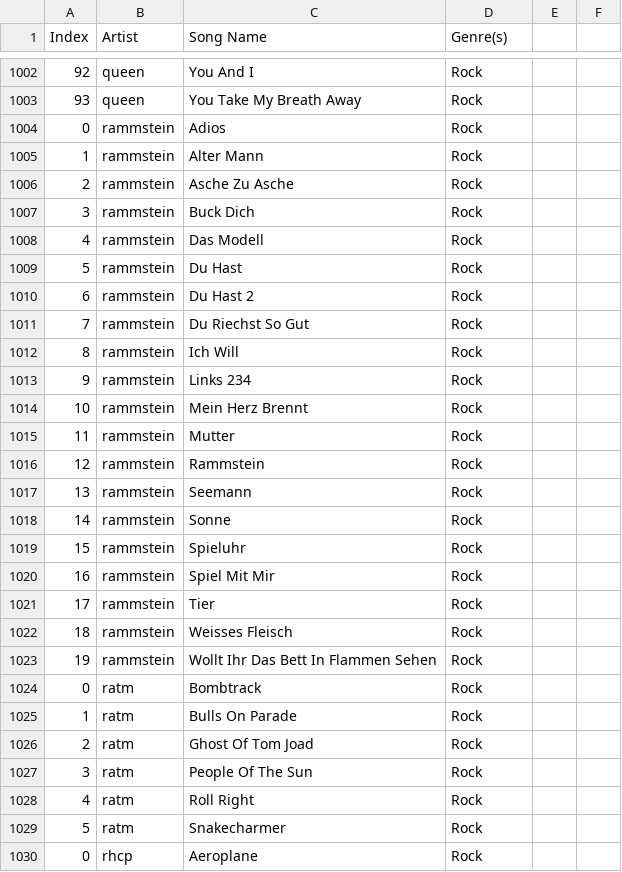
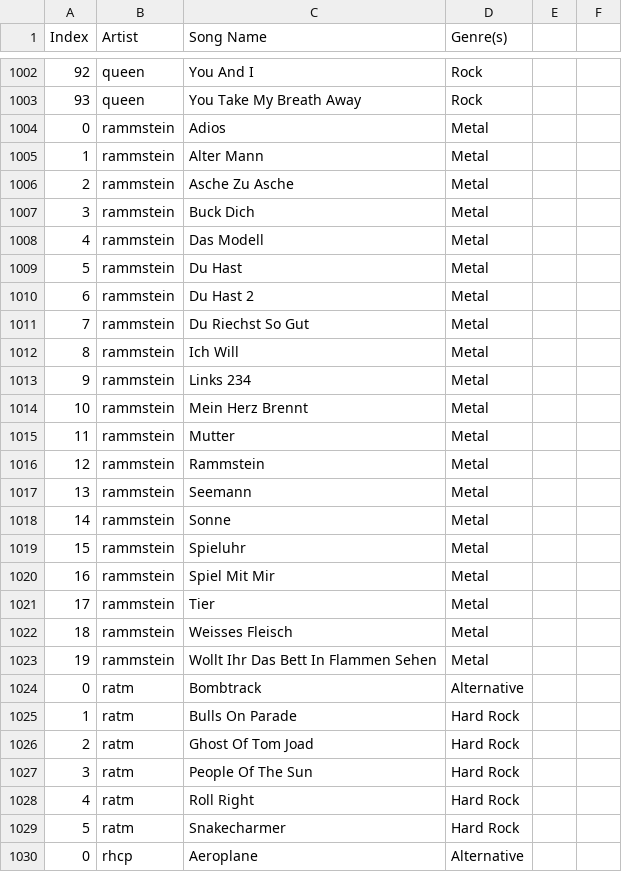
Before and after one commit to usef-kh/MidiDataset, a CSV file: Cleaned/database.csv, drawn as a sheet; only a part is shown, gaps mark what is left out; the diff covers the shown part only.

Commit message:
labeled upto 1108 inclusive

```diff
--- a/Cleaned/database.csv
+++ b/Cleaned/database.csv
@@ -1003,28 +1003,28 @@ Index,Artist,Song Name,Genre(s),,
 93,queen,You Take My Breath Away,Rock,,
-0,rammstein,Adios,Rock,,
-1,rammstein,Alter Mann,Rock,,
-2,rammstein,Asche Zu Asche,Rock,,
-3,rammstein,Buck Dich,Rock,,
-4,rammstein,Das Modell,Rock,,
-5,rammstein,Du Hast,Rock,,
-6,rammstein,Du Hast 2,Rock,,
-7,rammstein,Du Riechst So Gut,Rock,,
-8,rammstein,Ich Will,Rock,,
-9,rammstein,Links 234,Rock,,
-10,rammstein,Mein Herz Brennt,Rock,,
-11,rammstein,Mutter,Rock,,
-12,rammstein,Rammstein,Rock,,
-13,rammstein,Seemann,Rock,,
-14,rammstein,Sonne,Rock,,
-15,rammstein,Spieluhr,Rock,,
-16,rammstein,Spiel Mit Mir,Rock,,
-17,rammstein,Tier,Rock,,
-18,rammstein,Weisses Fleisch,Rock,,
-19,rammstein,Wollt Ihr Das Bett In Flammen Sehen,Rock,,
-0,ratm,Bombtrack,Rock,,
-1,ratm,Bulls On Parade,Rock,,
-2,ratm,Ghost Of Tom Joad,Rock,,
-3,ratm,People Of The Sun,Rock,,
-4,ratm,Roll Right,Rock,,
-5,ratm,Snakecharmer,Rock,,
-0,rhcp,Aeroplane,Rock,,
+0,rammstein,Adios,Metal,,
+1,rammstein,Alter Mann,Metal,,
+2,rammstein,Asche Zu Asche,Metal,,
+3,rammstein,Buck Dich,Metal,,
+4,rammstein,Das Modell,Metal,,
+5,rammstein,Du Hast,Metal,,
+6,rammstein,Du Hast 2,Metal,,
+7,rammstein,Du Riechst So Gut,Metal,,
+8,rammstein,Ich Will,Metal,,
+9,rammstein,Links 234,Metal,,
+10,rammstein,Mein Herz Brennt,Metal,,
+11,rammstein,Mutter,Metal,,
+12,rammstein,Rammstein,Metal,,
+13,rammstein,Seemann,Metal,,
+14,rammstein,Sonne,Metal,,
+15,rammstein,Spieluhr,Metal,,
+16,rammstein,Spiel Mit Mir,Metal,,
+17,rammstein,Tier,Metal,,
+18,rammstein,Weisses Fleisch,Metal,,
+19,rammstein,Wollt Ihr Das Bett In Flammen Sehen,Metal,,
+0,ratm,Bombtrack,Alternative,,
+1,ratm,Bulls On Parade,Hard Rock,,
+2,ratm,Ghost Of Tom Joad,Hard Rock,,
+3,ratm,People Of The Sun,Hard Rock,,
+4,ratm,Roll Right,Hard Rock,,
+5,ratm,Snakecharmer,Hard Rock,,
+0,rhcp,Aeroplane,Alternative,,
```
Also changed, not shown: 79 edited cells elsewhere in this file.
